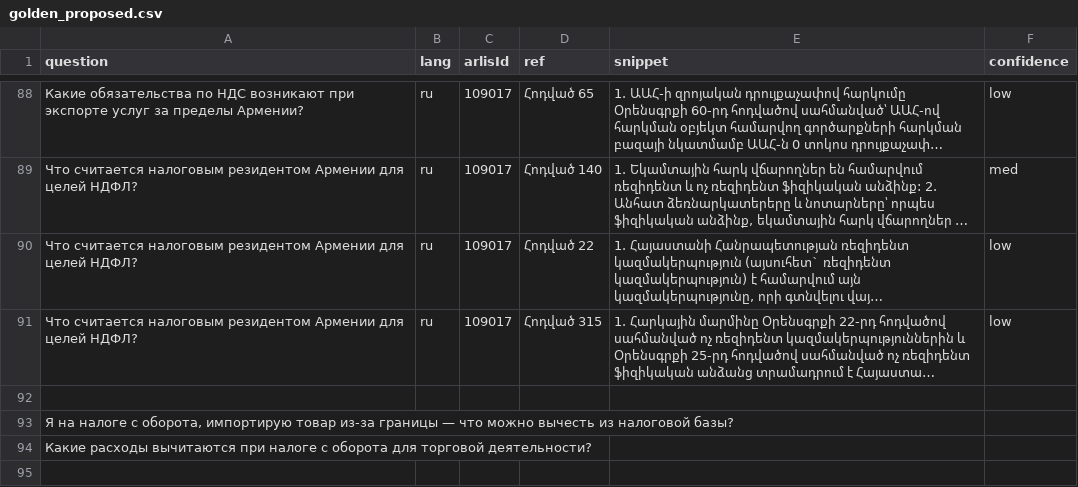
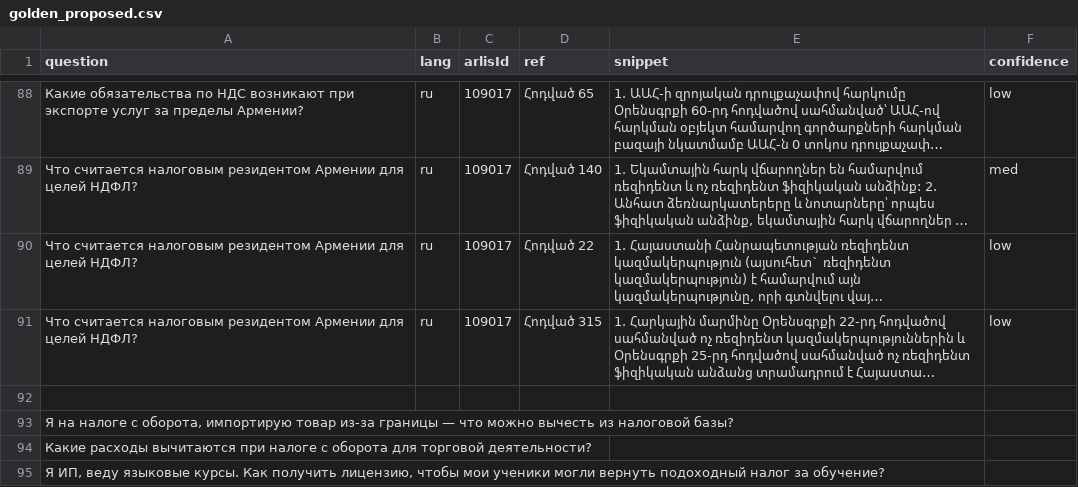
Before and after one commit to yelraf2000-ux/Armlex, a CSV file: data/eval/golden_proposed.csv, drawn as a sheet; only a part is shown, gaps mark what is left out; long unchanged cells end in ….

```diff
--- a/data/eval/golden_proposed.csv
+++ b/data/eval/golden_proposed.csv
@@ -94 +94,2 @@ question,lang,arlisId,ref,snippet,confidence
 "Какие расходы вычитаются при налоге с оборота для торговой деятельности?",,,,,,,,,
+"Я ИП, веду языковые курсы. Как получить лицензию, чтобы мои ученики могли вернуть подоходный налог за обучение?",,,,,,,,,
```
Also changed, not shown: data/eval/golden_verified.csv, 3 other files.
